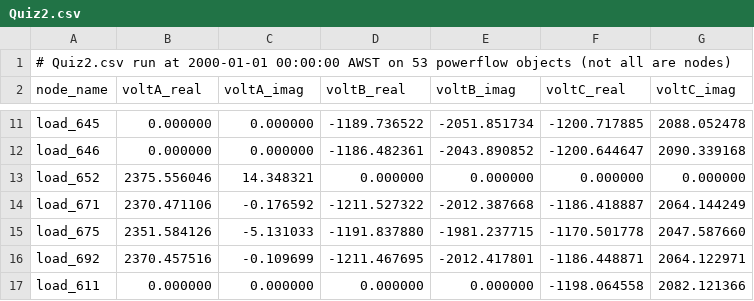
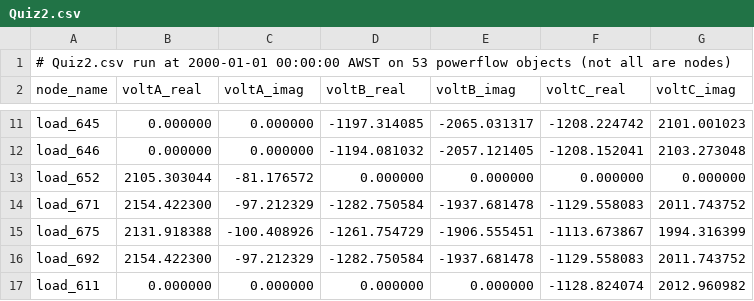
Before and after one commit to PaulAllan209/gridlabd_quiz_1, a CSV file: Quiz2.csv, drawn as a sheet; only a part is shown, gaps mark what is left out; the diff covers the shown part only; the diff names each change by its address in the sheet, - before the commit and + after, or states it on an @@ line.

```diff
--- a/Quiz2.csv
+++ b/Quiz2.csv
-D11 (voltB_real): -1189.736522
+D11 (voltB_real): -1197.314085
-E11 (voltB_imag): -2051.851734
+E11 (voltB_imag): -2065.031317
-F11 (voltC_real): -1200.717885
+F11 (voltC_real): -1208.224742
-G11 (voltC_imag): 2088.052478
+G11 (voltC_imag): 2101.001023
-D12 (voltB_real): -1186.482361
+D12 (voltB_real): -1194.081032
-E12 (voltB_imag): -2043.890852
+E12 (voltB_imag): -2057.121405
-F12 (voltC_real): -1200.644647
+F12 (voltC_real): -1208.152041
-G12 (voltC_imag): 2090.339168
+G12 (voltC_imag): 2103.273048
-B13 (voltA_real): 2375.556046
+B13 (voltA_real): 2105.303044
-C13 (voltA_imag): 14.348321
+C13 (voltA_imag): -81.176572
-B14 (voltA_real): 2370.471106
+B14 (voltA_real): 2154.422300
-C14 (voltA_imag): -0.176592
+C14 (voltA_imag): -97.212329
-D14 (voltB_real): -1211.527322
+D14 (voltB_real): -1282.750584
-E14 (voltB_imag): -2012.387668
+E14 (voltB_imag): -1937.681478
-F14 (voltC_real): -1186.418887
+F14 (voltC_real): -1129.558083
-G14 (voltC_imag): 2064.144249
+G14 (voltC_imag): 2011.743752
-B15 (voltA_real): 2351.584126
+B15 (voltA_real): 2131.918388
-C15 (voltA_imag): -5.131033
+C15 (voltA_imag): -100.408926
-D15 (voltB_real): -1191.837880
+D15 (voltB_real): -1261.754729
-E15 (voltB_imag): -1981.237715
+E15 (voltB_imag): -1906.555451
-F15 (voltC_real): -1170.501778
+F15 (voltC_real): -1113.673867
-G15 (voltC_imag): 2047.587660
+G15 (voltC_imag): 1994.316399
-B16 (voltA_real): 2370.457516
+B16 (voltA_real): 2154.422300
-C16 (voltA_imag): -0.109699
+C16 (voltA_imag): -97.212329
-D16 (voltB_real): -1211.467695
+D16 (voltB_real): -1282.750584
-E16 (voltB_imag): -2012.417801
+E16 (voltB_imag): -1937.681478
-F16 (voltC_real): -1186.448871
+F16 (voltC_real): -1129.558083
-G16 (voltC_imag): 2064.122971
+G16 (voltC_imag): 2011.743752
-F17 (voltC_real): -1198.064558
+F17 (voltC_real): -1128.824074
-G17 (voltC_imag): 2082.121366
+G17 (voltC_imag): 2012.960982
```
Also changed, not shown: 46 edited cells elsewhere in this file, 1 other file.
